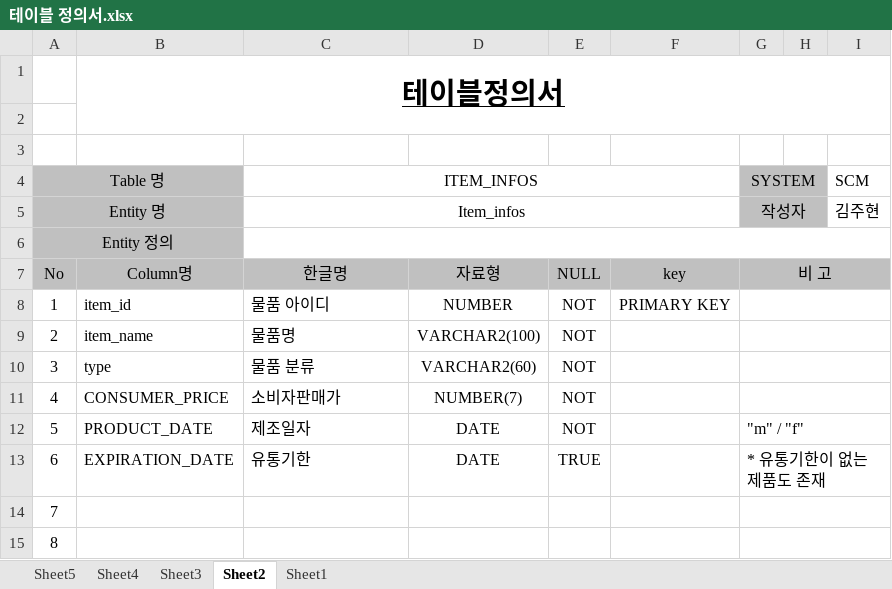
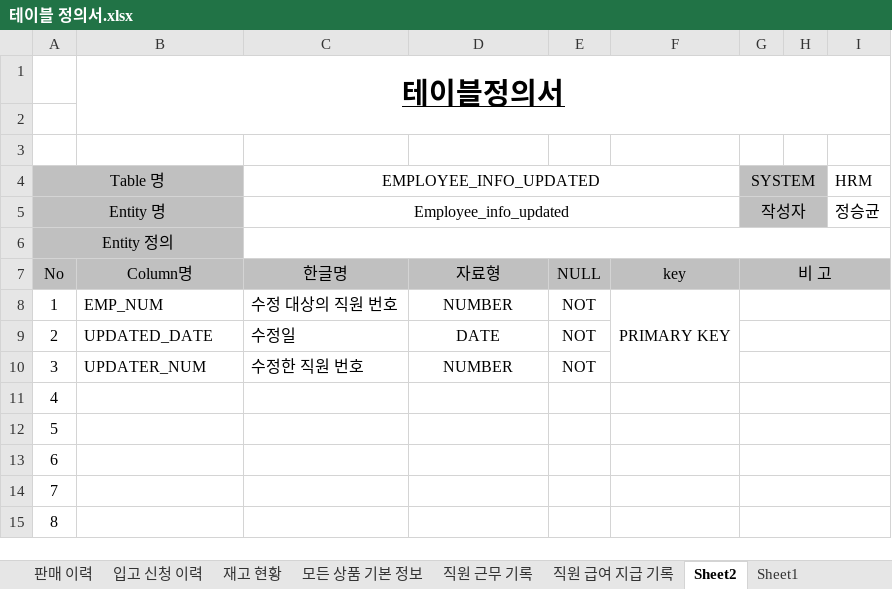
Before and after one commit to shadow98a/Juhyeontech-Store, an Excel workbook: documents/테이블 정의서.xlsx, sheet Sheet2, drawn as a sheet; only a part is shown; values as stored, in another font and other column widths than the file's, no borders; the diff names each change by its address in the sheet, - before the commit and + after, or states it on an @@ line.

```diff
--- a/documents/테이블 정의서.xlsx (sheet Sheet2)
+++ b/documents/테이블 정의서.xlsx (sheet Sheet2)
-sheet tab: Sheet5
+sheet tab: 판매 이력
-sheet tab: Sheet4
+sheet tab: 입고 신청 이력
-sheet tab: Sheet3
+sheet tab: 재고 현황
+sheet tab: 모든 상품 기본 정보
+sheet tab: 직원 근무 기록
+sheet tab: 직원 급여 지급 기록
-C4: ITEM_INFOS
+C4: EMPLOYEE_INFO_UPDATED
-I4: SCM
+I4: HRM
-C5 (EMPLOYEE_INFO_UPDATED): Item_infos
+C5 (EMPLOYEE_INFO_UPDATED): Employee_info_updated
-I5 (HRM): 김주현
+I5 (HRM): 정승균
-B8: item_id
+B8: EMP_NUM
-C8 (EMPLOYEE_INFO_UPDATED): 물품 아이디
+C8 (EMPLOYEE_INFO_UPDATED): 수정 대상의 직원 번호
+F8:F10 merged
-B9: item_name
+B9: UPDATED_DATE
-C9 (EMPLOYEE_INFO_UPDATED): 물품명
+C9 (EMPLOYEE_INFO_UPDATED): 수정일
-D9: VARCHAR2(100)
+D9: DATE
-B10: type
+B10: UPDATER_NUM
-C10 (EMPLOYEE_INFO_UPDATED): 물품 분류
+C10 (EMPLOYEE_INFO_UPDATED): 수정한 직원 번호
-D10: VARCHAR2(60)
+D10: NUMBER
-B11: CONSUMER_PRICE
+B11: (empty)
-C11 (EMPLOYEE_INFO_UPDATED): 소비자판매가
+C11 (EMPLOYEE_INFO_UPDATED): (empty)
-D11: NUMBER(7)
+D11: (empty)
-E11:E12: NOT
+E11:E12: (empty)
-B12: PRODUCT_DATE
+B12: (empty)
-C12 (EMPLOYEE_INFO_UPDATED): 제조일자
+C12 (EMPLOYEE_INFO_UPDATED): (empty)
-D12:D13: DATE
+D12:D13: (empty)
-G12 (SYSTEM): "m" / "f"
+G12 (SYSTEM): (empty)
-B13: EXPIRATION_DATE
+B13: (empty)
-C13 (EMPLOYEE_INFO_UPDATED): 유통기한
+C13 (EMPLOYEE_INFO_UPDATED): (empty)
-E13: TRUE
+E13: (empty)
-G13 (SYSTEM): * 유통기한이 없는 제품도 존재
+G13 (SYSTEM): (empty)
```
Also changed, not shown: sheet Sheet1, sheet 판매 이력, sheet 재고 현황, sheet 입고 신청 이력, other sheet tabs, documents/요구사항정의서.xlsx.
